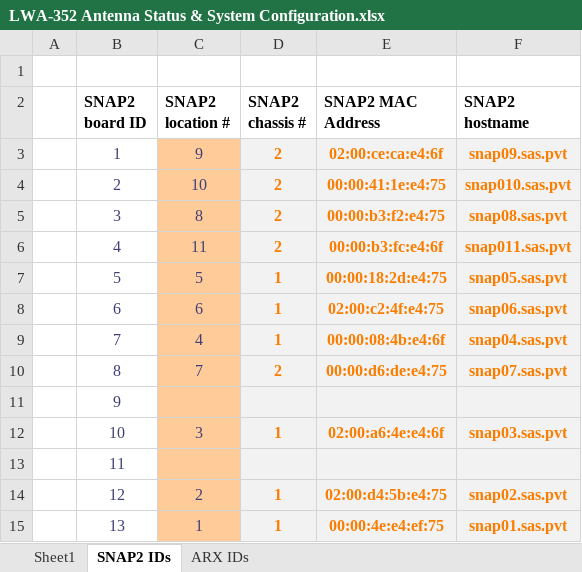
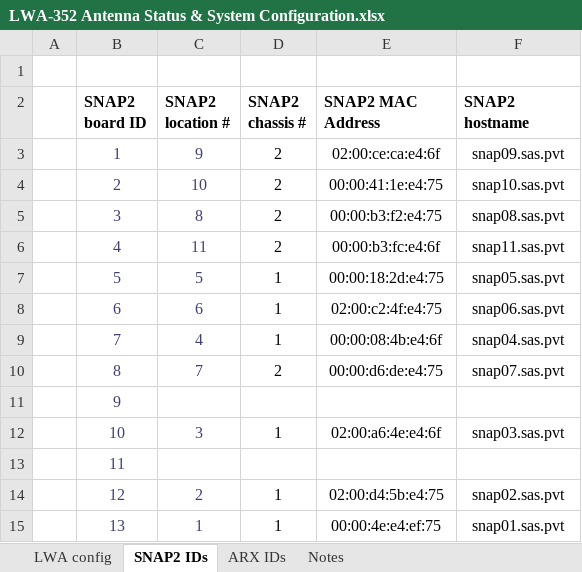
Before and after one commit to ovro-lwa/lwa-antpos, an Excel workbook: lwa_antpos/data/LWA-352 Antenna Status & System Configuration.xlsx, sheet SNAP2 IDs, drawn as a sheet; values as stored, in another font and other column widths than the file's, no borders; conditional formats not drawn; the diff names each change by its address in the sheet, - before the commit and + after, or states it on an @@ line.

Commit message:
update after 394 to 287 snap swap

```diff
--- a/lwa_antpos/data/LWA-352 Antenna Status & System Configuration.xlsx (sheet SNAP2 IDs)
+++ b/lwa_antpos/data/LWA-352 Antenna Status & System Configuration.xlsx (sheet SNAP2 IDs)
-sheet tab: Sheet1
+sheet tab: LWA config
+sheet tab: Notes
-C3:C15 fill: #FFCC99
+C3:C15 fill: none
-D3:F15 fill: #F2F2F2
+D3:F15 fill: none
@@ D3:F10 bold: on → off, text colour: #FA7D00 → black @@
-F4 (SNAP2 hostname): snap010.sas.pvt
+F4 (SNAP2 hostname): snap10.sas.pvt
-F6 (SNAP2 hostname): snap011.sas.pvt
+F6 (SNAP2 hostname): snap11.sas.pvt
@@ D12:F12 bold: on → off, text colour: #FA7D00 → black @@
@@ D14:F15 bold: on → off, text colour: #FA7D00 → black @@
```
Also changed, not shown: sheet LWA config, sheet ARX IDs, formulas that keep their value.
